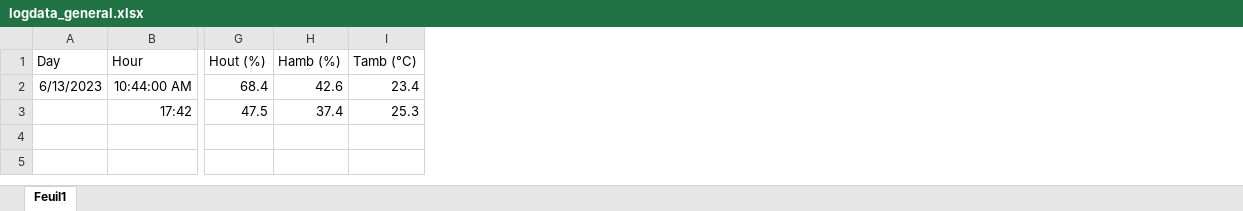
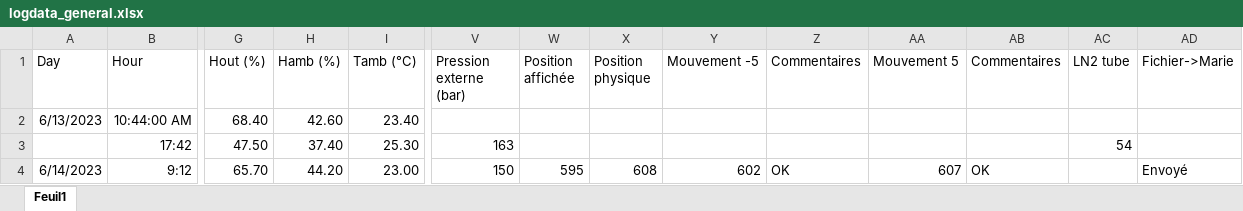
Before and after one commit to Rockinfox91/cern_data, an Excel workbook: docs/logdata_general.xlsx, sheet Feuil1, drawn as a sheet; only a part is shown, gaps mark what is left out; values as stored, in another font and other column widths than the file's, no borders; rows hold the shown columns only; the diff covers the shown part only; the diff names each change by its address in the sheet, - before the commit and + after, or states it on an @@ line.

```diff
--- a/docs/logdata_general.xlsx (sheet Feuil1)
+++ b/docs/logdata_general.xlsx (sheet Feuil1)
+column V (Pression externe (bar)), row 3: 163
+column W (Position affichée), empty
+column X (Position physique), empty
+column Y (Mouvement -5), empty
+column Z (Commentaires), empty
+column AA (Mouvement 5), empty
+column AB (Commentaires), empty
+column AC (LN2 tube), row 3: 54
+column AD (Fichier->Marie), empty
-G2 (Hout (%)): 68.4
+G2 (Hout (%)): 68.40
-H2 (Hamb (%)): 42.6
+H2 (Hamb (%)): 42.60
-I2 (Tamb (°C)): 23.4
+I2 (Tamb (°C)): 23.40
-G3 (Hout (%)): 47.5
+G3 (Hout (%)): 47.50
-H3 (Hamb (%)): 37.4
+H3 (Hamb (%)): 37.40
-I3 (Tamb (°C)): 25.3
+I3 (Tamb (°C)): 25.30
+row 4: 6/14/2023 | 9:12 | 65.70 | 44.20 | 23.00 | 150 | 595 | 608 | 602 | OK | 607 | OK |  | Envoyé
```
Also changed, not shown: 11 edited cells and cell formats elsewhere in this sheet, docs/log_matin.xlsx, 17 other files.
